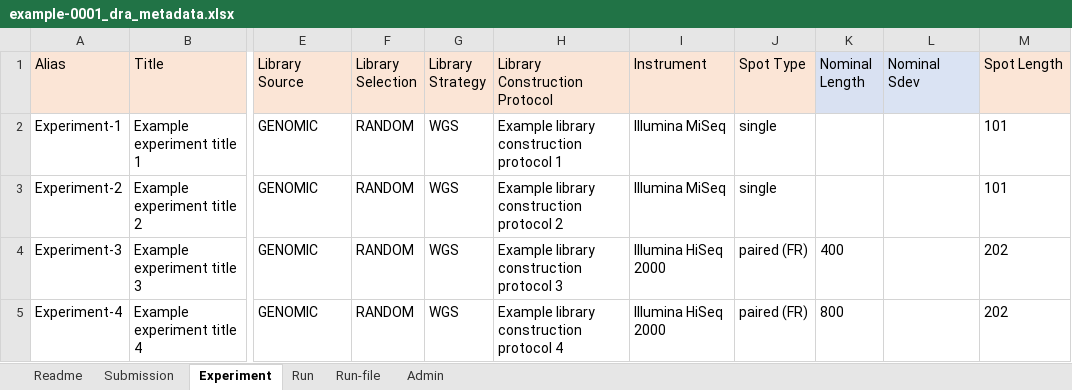
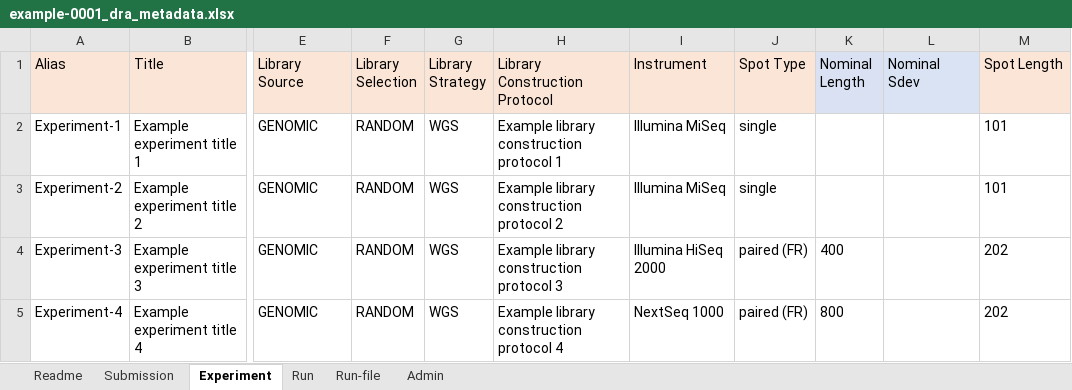
Before and after one commit to ddbj/submission-excel2xml, an Excel workbook: example-0001_dra_metadata.xlsx, sheet Experiment, drawn as a sheet; only a part is shown, gaps mark what is left out; values as stored, in another font and other column widths than the file's, no borders; the diff names each change by its address in the sheet, - before the commit and + after, or states it on an @@ line.

```diff
--- a/example-0001_dra_metadata.xlsx (sheet Experiment)
+++ b/example-0001_dra_metadata.xlsx (sheet Experiment)
-I5 (Instrument): Illumina HiSeq 2000
+I5 (Instrument): NextSeq 1000
```
Also changed, not shown: sheet Run-file, 1 other file.
